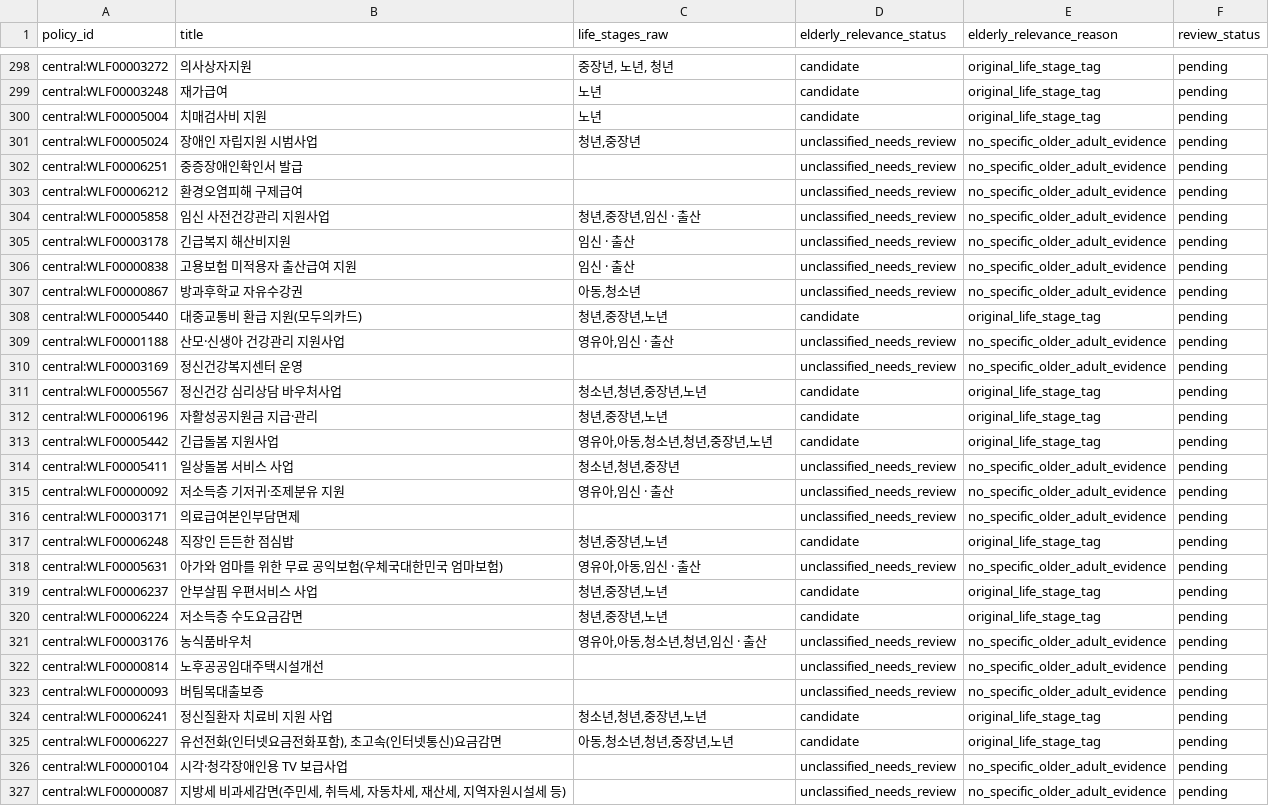
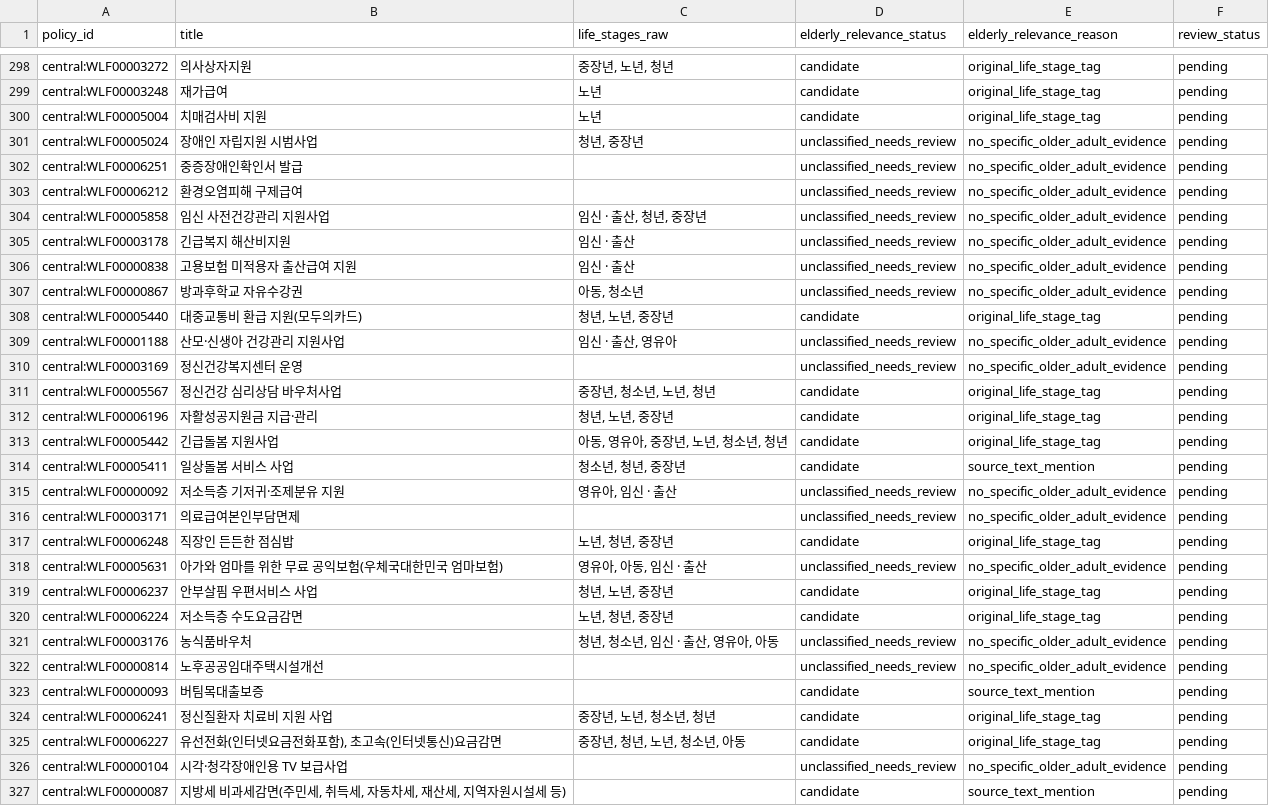
Before and after one commit to SKNETWORKS-FAMILY-AICAMP/SKN36-3rd-3Team, a CSV file: data/validation/elderly_relevance_review.csv, drawn as a sheet; only a part is shown, gaps mark what is left out; the diff covers the shown part only.

```diff
--- a/data/validation/elderly_relevance_review.csv
+++ b/data/validation/elderly_relevance_review.csv
@@ -300,28 +300,28 @@ central:WLF00003248,재가급여,노년,candidate,original_life_stage_tag,pendin
 central:WLF00005004,치매검사비 지원,노년,candidate,original_life_stage_tag,pending
-central:WLF00005024,장애인 자립지원 시범사업,"청년,중장년",unclassified_needs_review,no_specific_older_adult_evidence,pending
+central:WLF00005024,장애인 자립지원 시범사업,"청년, 중장년",unclassified_needs_review,no_specific_older_adult_evidence,pending
 central:WLF00006251,중증장애인확인서 발급,,unclassified_needs_review,no_specific_older_adult_evidence,pending
 central:WLF00006212,환경오염피해 구제급여,,unclassified_needs_review,no_specific_older_adult_evidence,pending
-central:WLF00005858,임신 사전건강관리 지원사업,"청년,중장년,임신 · 출산",unclassified_needs_review,no_specific_older_adult_evidence,pending
+central:WLF00005858,임신 사전건강관리 지원사업,"임신 · 출산, 청년, 중장년",unclassified_needs_review,no_specific_older_adult_evidence,pending
 central:WLF00003178,긴급복지 해산비지원,임신 · 출산,unclassified_needs_review,no_specific_older_adult_evidence,pending
 central:WLF00000838,고용보험 미적용자 출산급여 지원,임신 · 출산,unclassified_needs_review,no_specific_older_adult_evidence,pending
-central:WLF00000867,방과후학교 자유수강권,"아동,청소년",unclassified_needs_review,no_specific_older_adult_evidence,pending
-central:WLF00005440,대중교통비 환급 지원(모두의카드),"청년,중장년,노년",candidate,original_life_stage_tag,pending
-central:WLF00001188,산모·신생아 건강관리 지원사업,"영유아,임신 · 출산",unclassified_needs_review,no_specific_older_adult_evidence,pending
+central:WLF00000867,방과후학교 자유수강권,"아동, 청소년",unclassified_needs_review,no_specific_older_adult_evidence,pending
+central:WLF00005440,대중교통비 환급 지원(모두의카드),"청년, 노년, 중장년",candidate,original_life_stage_tag,pending
+central:WLF00001188,산모·신생아 건강관리 지원사업,"임신 · 출산, 영유아",unclassified_needs_review,no_specific_older_adult_evidence,pending
 central:WLF00003169,정신건강복지센터 운영,,unclassified_needs_review,no_specific_older_adult_evidence,pending
-central:WLF00005567,정신건강 심리상담 바우처사업,"청소년,청년,중장년,노년",candidate,original_life_stage_tag,pending
-central:WLF00006196,자활성공지원금 지급·관리,"청년,중장년,노년",candidate,original_life_stage_tag,pending
-central:WLF00005442,긴급돌봄 지원사업,"영유아,아동,청소년,청년,중장년,노년",candidate,original_life_stage_tag,pending
-central:WLF00005411,일상돌봄 서비스 사업,"청소년,청년,중장년",unclassified_needs_review,no_specific_older_adult_evidence,pending
-central:WLF00000092,저소득층 기저귀·조제분유 지원,"영유아,임신 · 출산",unclassified_needs_review,no_specific_older_adult_evidence,pending
+central:WLF00005567,정신건강 심리상담 바우처사업,"중장년, 청소년, 노년, 청년",candidate,original_life_stage_tag,pending
+central:WLF00006196,자활성공지원금 지급·관리,"청년, 노년, 중장년",candidate,original_life_stage_tag,pending
+central:WLF00005442,긴급돌봄 지원사업,"아동, 영유아, 중장년, 노년, 청소년, 청년",candidate,original_life_stage_tag,pending
+central:WLF00005411,일상돌봄 서비스 사업,"청소년, 청년, 중장년",candidate,source_text_mention,pending
+central:WLF00000092,저소득층 기저귀·조제분유 지원,"영유아, 임신 · 출산",unclassified_needs_review,no_specific_older_adult_evidence,pending
 central:WLF00003171,의료급여본인부담면제,,unclassified_needs_review,no_specific_older_adult_evidence,pending
-central:WLF00006248,직장인 든든한 점심밥,"청년,중장년,노년",candidate,original_life_stage_tag,pending
-central:WLF00005631,아가와 엄마를 위한 무료 공익보험(우체국대한민국 엄마보험),"영유아,아동,임신 · 출산",unclassified_needs_review,no_specific_older_adult_evidence,pending
-central:WLF00006237,안부살핌 우편서비스 사업,"청년,중장년,노년",candidate,original_life_stage_tag,pending
-central:WLF00006224,저소득층 수도요금감면,"청년,중장년,노년",candidate,original_life_stage_tag,pending
-central:WLF00003176,농식품바우처,"영유아,아동,청소년,청년,임신 · 출산",unclassified_needs_review,no_specific_older_adult_evidence,pending
+central:WLF00006248,직장인 든든한 점심밥,"노년, 청년, 중장년",candidate,original_life_stage_tag,pending
+central:WLF00005631,아가와 엄마를 위한 무료 공익보험(우체국대한민국 엄마보험),"영유아, 아동, 임신 · 출산",unclassified_needs_review,no_specific_older_adult_evidence,pending
+central:WLF00006237,안부살핌 우편서비스 사업,"청년, 노년, 중장년",candidate,original_life_stage_tag,pending
+central:WLF00006224,저소득층 수도요금감면,"노년, 청년, 중장년",candidate,original_life_stage_tag,pending
+central:WLF00003176,농식품바우처,"청년, 청소년, 임신 · 출산, 영유아, 아동",unclassified_needs_review,no_specific_older_adult_evidence,pending
 central:WLF00000814,노후공공임대주택시설개선,,unclassified_needs_review,no_specific_older_adult_evidence,pending
-central:WLF00000093,버팀목대출보증,,unclassified_needs_review,no_specific_older_adult_evidence,pending
-central:WLF00006241,정신질환자 치료비 지원 사업,"청소년,청년,중장년,노년",candidate,original_life_stage_tag,pending
-central:WLF00006227,"유선전화(인터넷요금전화포함), 초고속(인터넷통신)요금감면","아동,청소년,청년,중장년,노년",candidate,original_life_stage_tag,pending
+central:WLF00000093,버팀목대출보증,,candidate,source_text_mention,pending
+central:WLF00006241,정신질환자 치료비 지원 사업,"중장년, 노년, 청소년, 청년",candidate,original_life_stage_tag,pending
+central:WLF00006227,"유선전화(인터넷요금전화포함), 초고속(인터넷통신)요금감면","중장년, 청년, 노년, 청소년, 아동",candidate,original_life_stage_tag,pending
 central:WLF00000104,시각·청각장애인용 TV 보급사업,,unclassified_needs_review,no_specific_older_adult_evidence,pending
-central:WLF00000087,"지방세 비과세감면(주민세, 취득세, 자동차세, 재산세, 지역자원시설세 등)",,unclassified_needs_review,no_specific_older_adult_evidence,pending
+central:WLF00000087,"지방세 비과세감면(주민세, 취득세, 자동차세, 재산세, 지역자원시설세 등)",,candidate,source_text_mention,pending
```
Also changed, not shown: 34 edited cells elsewhere in this file, 4 other files.
